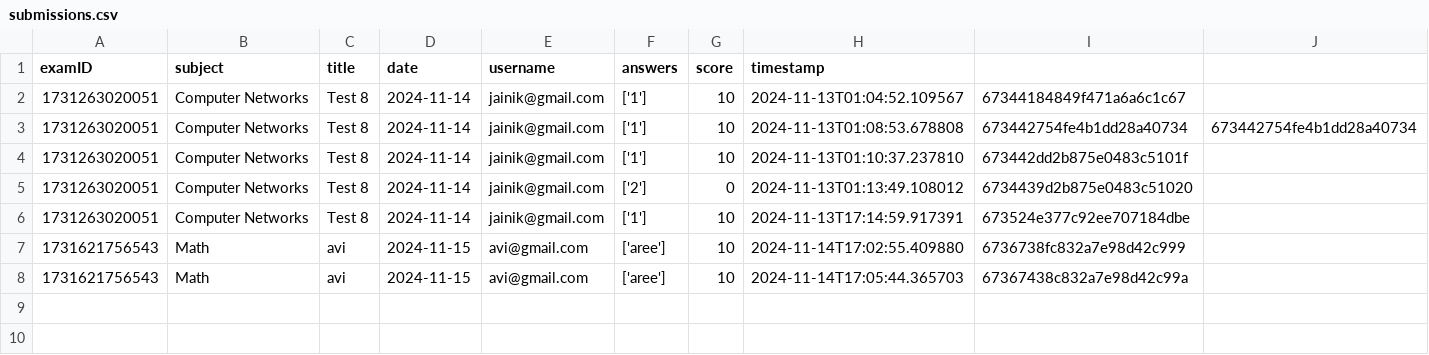
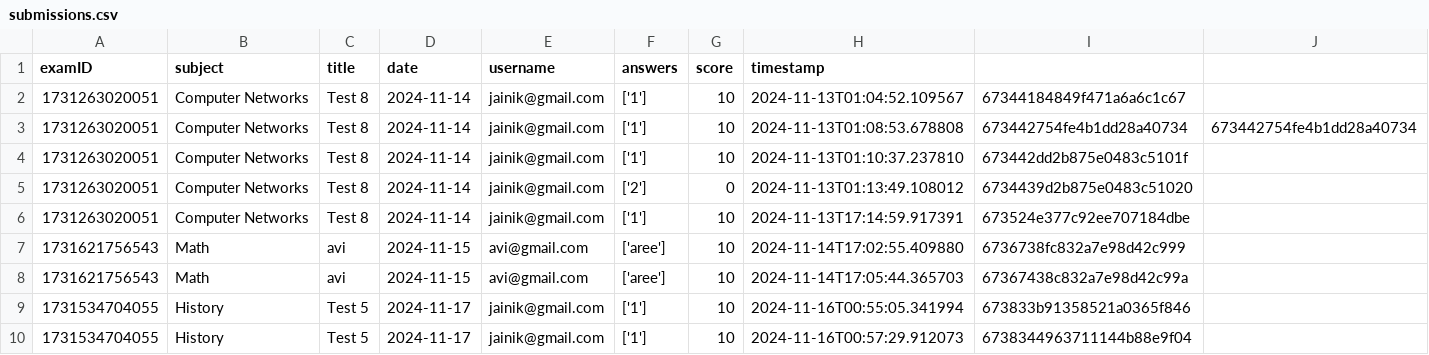
Before and after one commit to avi212003/-Online-Exam-Monitoring-System, a CSV file: user/backend/submissions.csv, drawn as a sheet; the diff names each change by its address in the sheet, - before the commit and + after, or states it on an @@ line.

Commit message:
made the user details dynamic throughout the web app

```diff
--- a/user/backend/submissions.csv
+++ b/user/backend/submissions.csv
+row 9: 1731534704055 | History | Test 5 | 2024-11-17 | jainik@gmail.com | ['1'] | 10 | 2024-11-16T00:55:05.341994 | 673833b91358521a0365f846
+row 10: 1731534704055 | History | Test 5 | 2024-11-17 | jainik@gmail.com | ['1'] | 10 | 2024-11-16T00:57:29.912073 | 6738344963711144b88e9f04
```
Also changed, not shown: user/backend/unknown_person_detection.csv, 7 other files.
